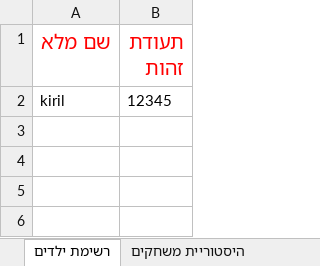
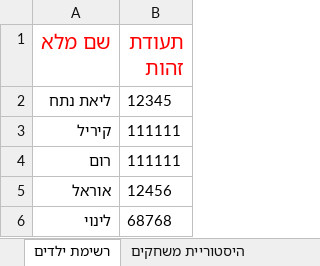
Before and after one commit to KirilCh/MatchGame, an Excel workbook: DataFile.xlsx, sheet רשימת ילדים, drawn as a sheet; values as stored, in another font and other column widths than the file's, no borders; the diff names each change by its address in the sheet, - before the commit and + after, or states it on an @@ line.

```diff
--- a/DataFile.xlsx (sheet רשימת ילדים)
+++ b/DataFile.xlsx (sheet רשימת ילדים)
-A2 (שם מלא): kiril
+A2 (שם מלא): ליאת נתח
+row 3: קיריל | 111111
+row 4: רום | 111111
+row 5: אוראל | 12456
+row 6: לינוי | 68768
```
Also changed, not shown: sheet היסטוריית משחקים, 26 other files.
